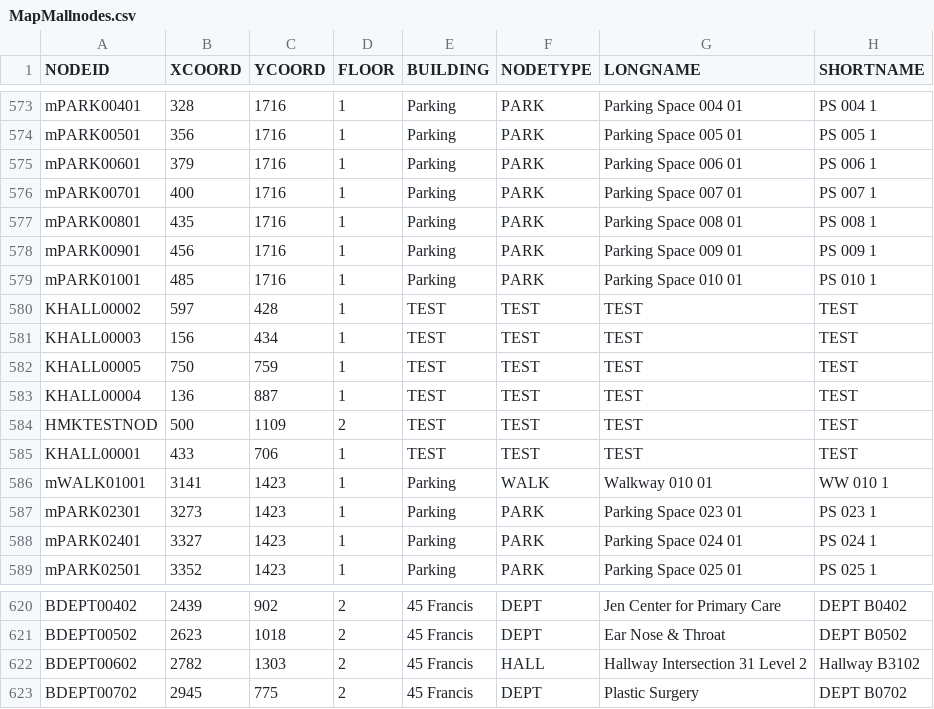
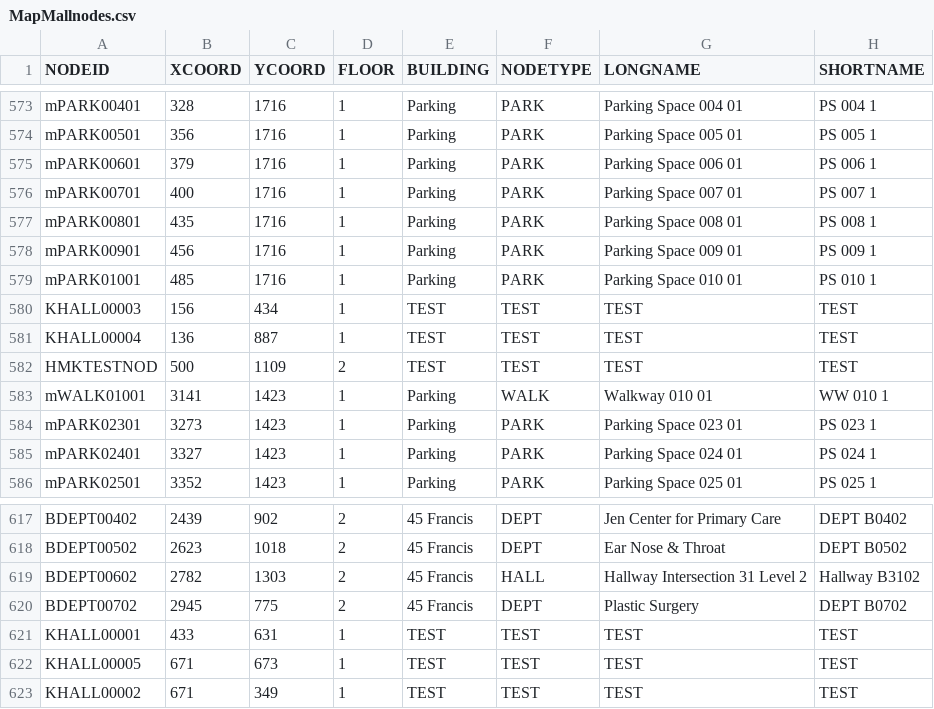
Before and after one commit to dacs30/software-engineering-project, a CSV file: data/MapMallnodes.csv, drawn as a sheet; only a part is shown, gaps mark what is left out.

```diff
--- a/data/MapMallnodes.csv
+++ b/data/MapMallnodes.csv
@@ -579,8 +579,5 @@ mPARK00901,456,1716,1,Parking,PARK,Parking Space 009 01,PS 009 1,
 mPARK01001,485,1716,1,Parking,PARK,Parking Space 010 01,PS 010 1,
-KHALL00002,597,428,1,TEST,TEST,TEST,TEST,
 KHALL00003,156,434,1,TEST,TEST,TEST,TEST,
-KHALL00005,750,759,1,TEST,TEST,TEST,TEST,
 KHALL00004,136,887,1,TEST,TEST,TEST,TEST,
 HMKTESTNOD,500,1109,2,TEST,TEST,TEST,TEST,
-KHALL00001,433,706,1,TEST,TEST,TEST,TEST,
 mWALK01001,3141,1423,1,Parking,WALK,Walkway 010 01,WW 010 1,
@@ -623 +620,4 @@ BDEPT00602,2782,1303,2,45 Francis,HALL,Hallway Intersection 31 Level 2,Hallway B
 BDEPT00702,2945,775,2,45 Francis,DEPT,Plastic Surgery,DEPT B0702,
+KHALL00001,433,631,1,TEST,TEST,TEST,TEST,
+KHALL00005,671,673,1,TEST,TEST,TEST,TEST,
+KHALL00002,671,349,1,TEST,TEST,TEST,TEST,
```
Also changed, not shown: data/MapMalledges.csv, data/bwMEmployees.csv, 10 other files.
